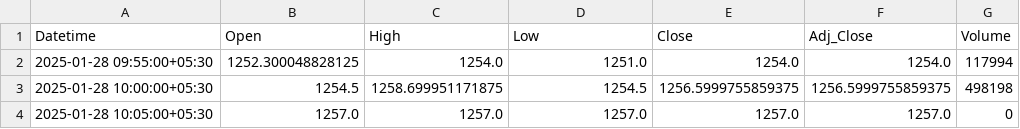
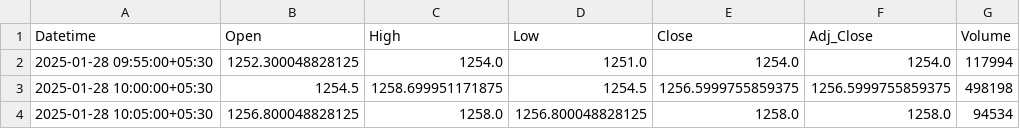
Before and after one commit to chiragpalan/stock_predictions_rnn_v2, a CSV file: temp_csv/ICICIBANK_NS.csv, drawn as a sheet.

```diff
--- a/temp_csv/ICICIBANK_NS.csv
+++ b/temp_csv/ICICIBANK_NS.csv
@@ -3,2 +3,2 @@ Datetime,Open,High,Low,Close,Adj_Close,Volume
 2025-01-28 10:00:00+05:30,1254.5,1258.699951171875,1254.5,1256.5999755859375,1256.5999755859375,498198
-2025-01-28 10:05:00+05:30,1257.0,1257.0,1257.0,1257.0,1257.0,0
+2025-01-28 10:05:00+05:30,1256.800048828125,1258.0,1256.800048828125,1258.0,1258.0,94534
```
Also changed, not shown: temp_csv/HDFCBANK_NS.csv, temp_csv/INFY_NS.csv, 3 other files.
